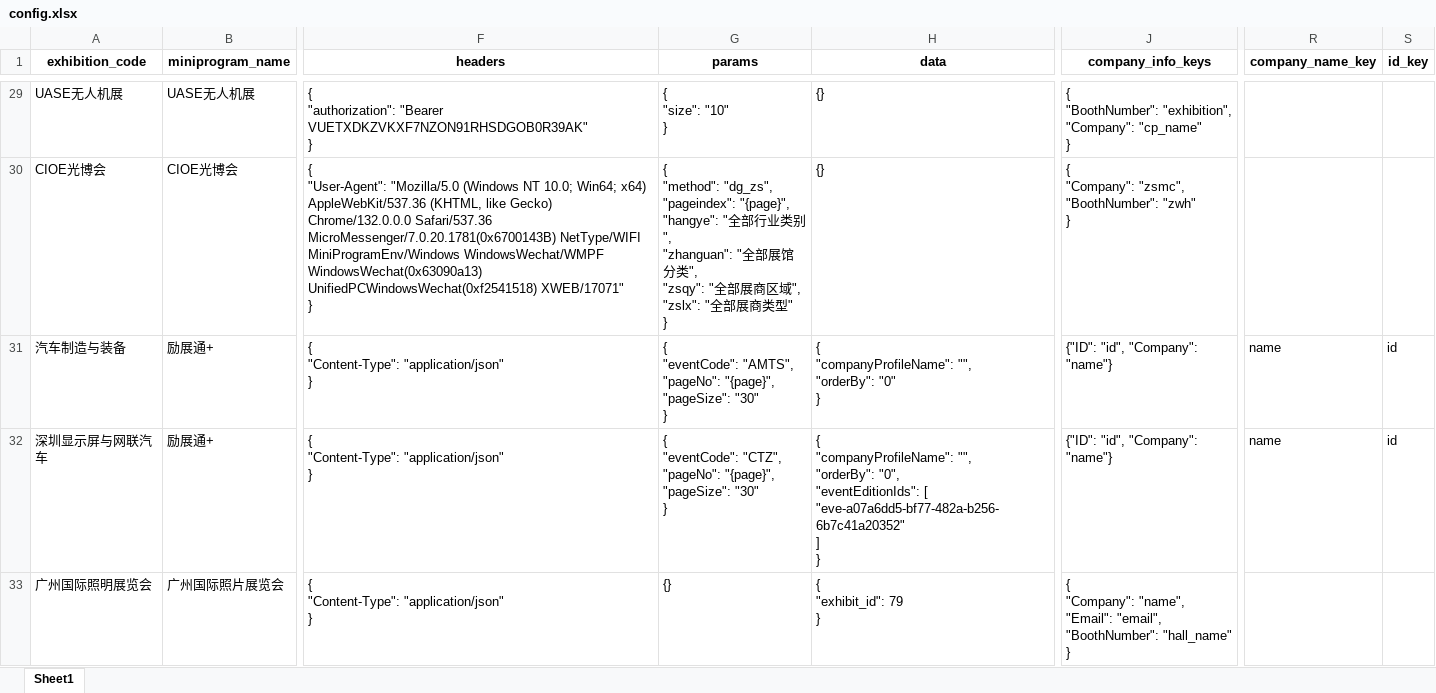
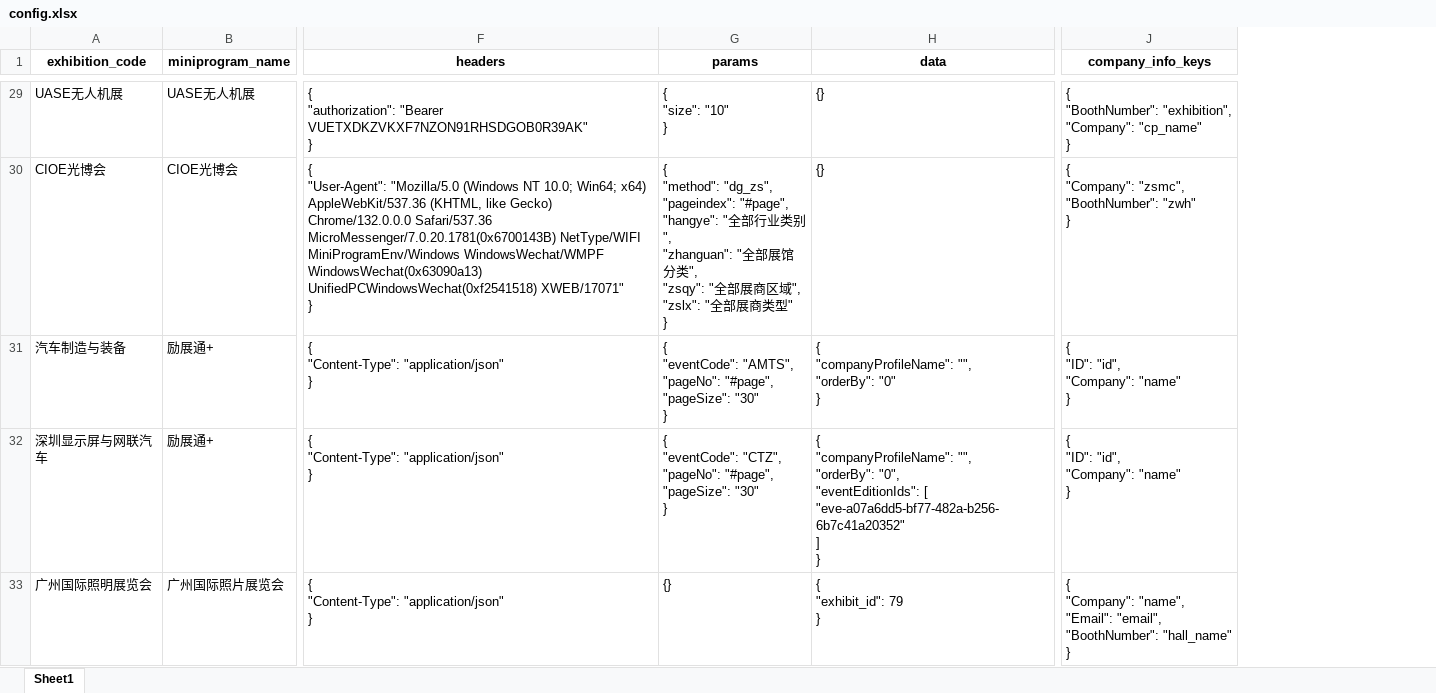
Before and after one commit to henry4286/exhibitor_crawler, an Excel workbook: config.xlsx, sheet Sheet1, drawn as a sheet; only a part is shown, gaps mark what is left out; values as stored, in another font and other column widths than the file's, no borders; removed rows and columns are numbered as before the commit, all else as after; ↵ is a line break in a cell; the diff covers the shown part only; the diff names each change by its address in the sheet, - before the commit and + after, or states it on an @@ line.

```diff
--- a/config.xlsx (sheet Sheet1)
+++ b/config.xlsx (sheet Sheet1)
-column R (company_name_key), rows 31-32: name | name
-column S (id_key), rows 31-32: id | id
-G30 (params): …"dg_zs", ↵ "pageindex": "{page}", ↵ "hangye": "…
+G30 (params): …"dg_zs", ↵ "pageindex": "#page", ↵ "hangye": "…
-G31 (params): …"AMTS", ↵ "pageNo": "{page}", ↵ "pageSize": "30"…
+G31 (params): …"AMTS", ↵ "pageNo": "#page", ↵ "pageSize": "30"…
-J31:J32 (company_info_keys): {"ID": "id", "Company": "name"}
+J31:J32 (company_info_keys): { ↵ "ID": "id", ↵ "Company": "name" ↵ }
-G32 (params): …"CTZ", ↵ "pageNo": "{page}", ↵ "pageSize": "30"…
+G32 (params): …"CTZ", ↵ "pageNo": "#page", ↵ "pageSize": "30"…
```
Also changed, not shown: 1 added row and 38 edited cells elsewhere in this sheet, 18 other files.
